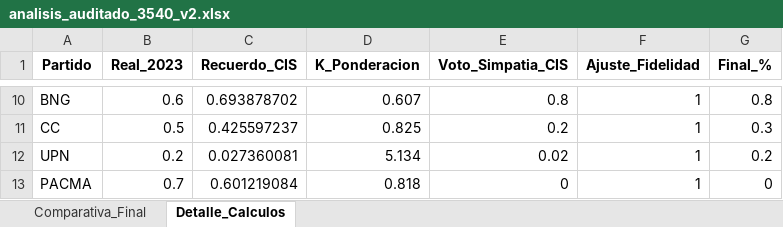
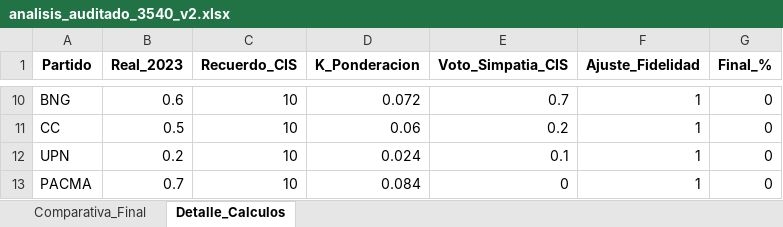
Before and after one commit to MBAInative/cis-benedicto-gemini, an Excel workbook: analisis_auditado_3540_v2.xlsx, sheet Detalle_Calculos, drawn as a sheet; only a part is shown, gaps mark what is left out; values as stored, in another font and other column widths than the file's, no borders; the diff covers the shown part only; the diff names each change by its address in the sheet, - before the commit and + after, or states it on an @@ line.

```diff
--- a/analisis_auditado_3540_v2.xlsx (sheet Detalle_Calculos)
+++ b/analisis_auditado_3540_v2.xlsx (sheet Detalle_Calculos)
-C10 (Recuerdo_CIS): 0.693878702
+C10 (Recuerdo_CIS): 10
-D10 (K_Ponderacion): 0.607
+D10 (K_Ponderacion): 0.072
-E10 (Voto_Simpatia_CIS): 0.8
+E10 (Voto_Simpatia_CIS): 0.7
-G10 (Final_%): 0.8
+G10 (Final_%): 0
-C11 (Recuerdo_CIS): 0.425597237
+C11 (Recuerdo_CIS): 10
-D11 (K_Ponderacion): 0.825
+D11 (K_Ponderacion): 0.06
-G11 (Final_%): 0.3
+G11 (Final_%): 0
-C12 (Recuerdo_CIS): 0.027360081
+C12 (Recuerdo_CIS): 10
-D12 (K_Ponderacion): 5.134
+D12 (K_Ponderacion): 0.024
-E12 (Voto_Simpatia_CIS): 0.02
+E12 (Voto_Simpatia_CIS): 0.1
-G12 (Final_%): 0.2
+G12 (Final_%): 0
-C13 (Recuerdo_CIS): 0.601219084
+C13 (Recuerdo_CIS): 10
-D13 (K_Ponderacion): 0.818
+D13 (K_Ponderacion): 0.084
```
Also changed, not shown: 32 edited cells elsewhere in this sheet, sheet Comparativa_Final, 3 other files.
